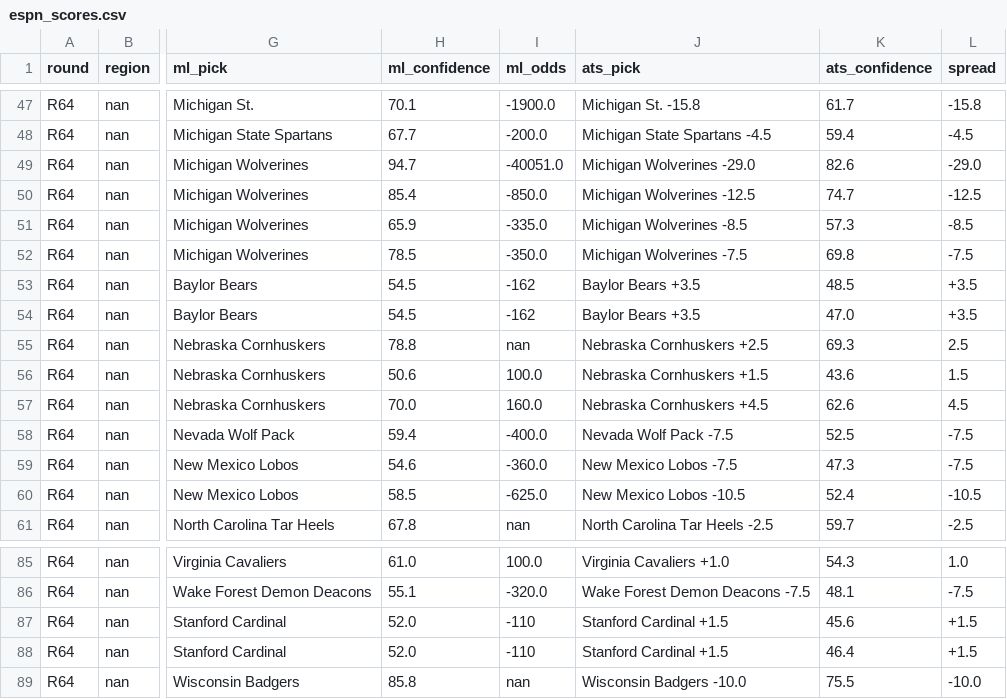
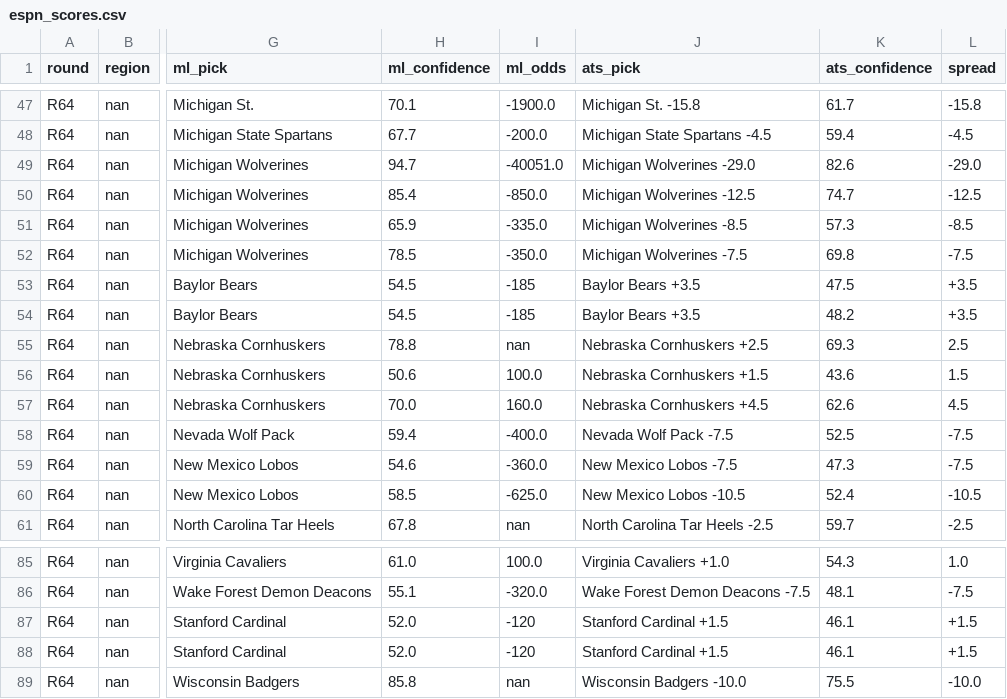
Before and after one commit to ctorres2406/sixth-sense-strategy, a CSV file: data/espn_scores.csv, drawn as a sheet; only a part is shown, gaps mark what is left out; the diff covers the shown part only; the diff names each change by its address in the sheet, - before the commit and + after, or states it on an @@ line.

```diff
--- a/data/espn_scores.csv
+++ b/data/espn_scores.csv
-I53:I54 (ml_odds): -162
+I53:I54 (ml_odds): -185
-K53 (ats_confidence): 48.5
+K53 (ats_confidence): 47.5
-K54 (ats_confidence): 47.0
+K54 (ats_confidence): 48.2
-I87:I88 (ml_odds): -110
+I87:I88 (ml_odds): -120
-K87 (ats_confidence): 45.6
+K87 (ats_confidence): 46.1
-K88 (ats_confidence): 46.4
+K88 (ats_confidence): 46.1
```
Also changed, not shown: 31 edited cells elsewhere in this file, data/momentum_profiles.csv, data/tourney_schedule.csv, 1 other file.
